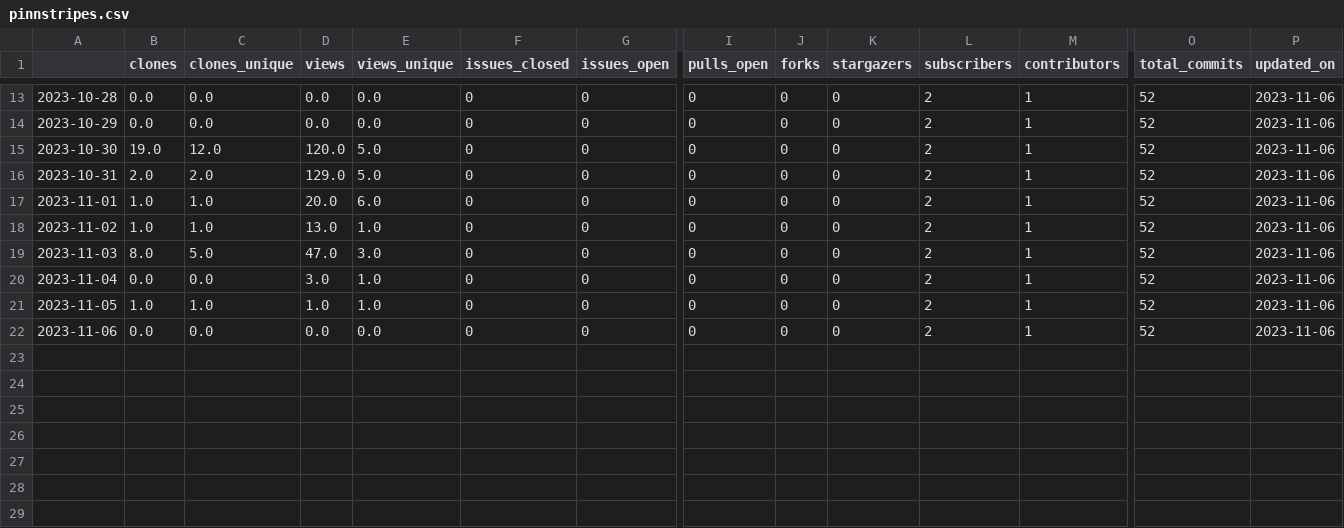
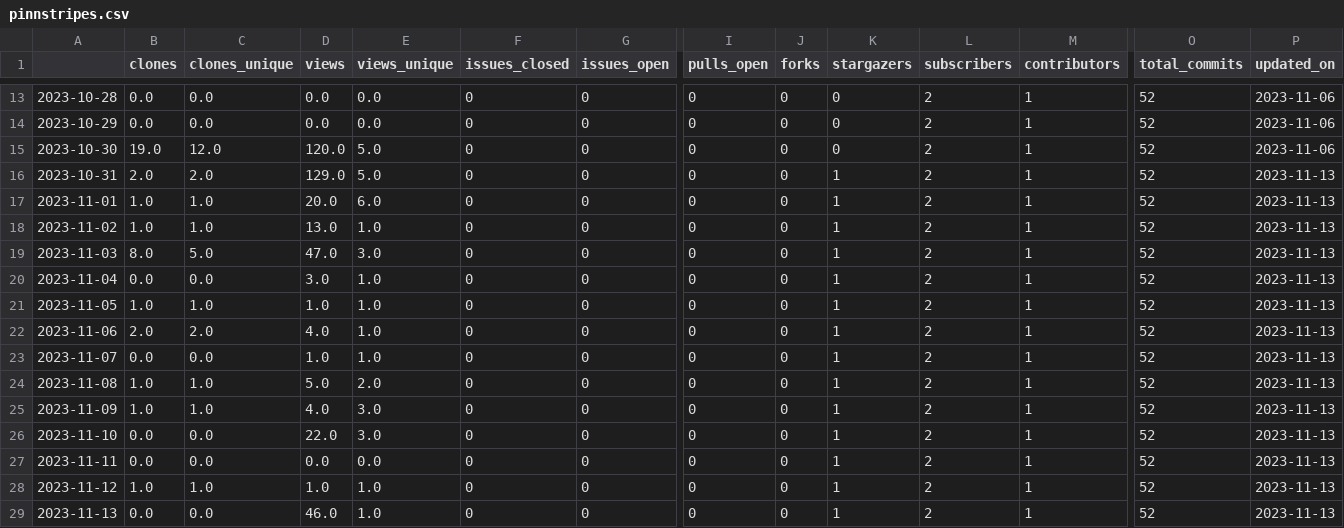
Before and after one commit to malihass/osos, a CSV file: data/pinnstripes.csv, drawn as a sheet; only a part is shown, gaps mark what is left out; rows hold the shown columns only; the diff names each change by its address in the sheet, - before the commit and + after, or states it on an @@ line.

```diff
--- a/data/pinnstripes.csv
+++ b/data/pinnstripes.csv
-K16:K22 (stargazers): 0
+K16:K22 (stargazers): 1
-P16:P22 (updated_on): 2023-11-06
+P16:P22 (updated_on): 2023-11-13
-B22 (clones): 0.0
+B22 (clones): 2.0
-C22 (clones_unique): 0.0
+C22 (clones_unique): 2.0
-D22 (views): 0.0
+D22 (views): 4.0
-E22 (views_unique): 0.0
+E22 (views_unique): 1.0
+row 23: 2023-11-07 | 0.0 | 0.0 | 1.0 | 1.0 | 0 | 0 | 0 | 0 | 1 | 2 | 1 | 52 | 2023-11-13
+row 24: 2023-11-08 | 1.0 | 1.0 | 5.0 | 2.0 | 0 | 0 | 0 | 0 | 1 | 2 | 1 | 52 | 2023-11-13
+row 25: 2023-11-09 | 1.0 | 1.0 | 4.0 | 3.0 | 0 | 0 | 0 | 0 | 1 | 2 | 1 | 52 | 2023-11-13
+row 26: 2023-11-10 | 0.0 | 0.0 | 22.0 | 3.0 | 0 | 0 | 0 | 0 | 1 | 2 | 1 | 52 | 2023-11-13
+row 27: 2023-11-11 | 0.0 | 0.0 | 0.0 | 0.0 | 0 | 0 | 0 | 0 | 1 | 2 | 1 | 52 | 2023-11-13
+row 28: 2023-11-12 | 1.0 | 1.0 | 1.0 | 1.0 | 0 | 0 | 0 | 0 | 1 | 2 | 1 | 52 | 2023-11-13
+row 29: 2023-11-13 | 0.0 | 0.0 | 46.0 | 1.0 | 0 | 0 | 0 | 0 | 1 | 2 | 1 | 52 | 2023-11-13
```
Also changed, not shown: data/diversity_SR.csv, data/pelephysics.csv, 6 other files.
